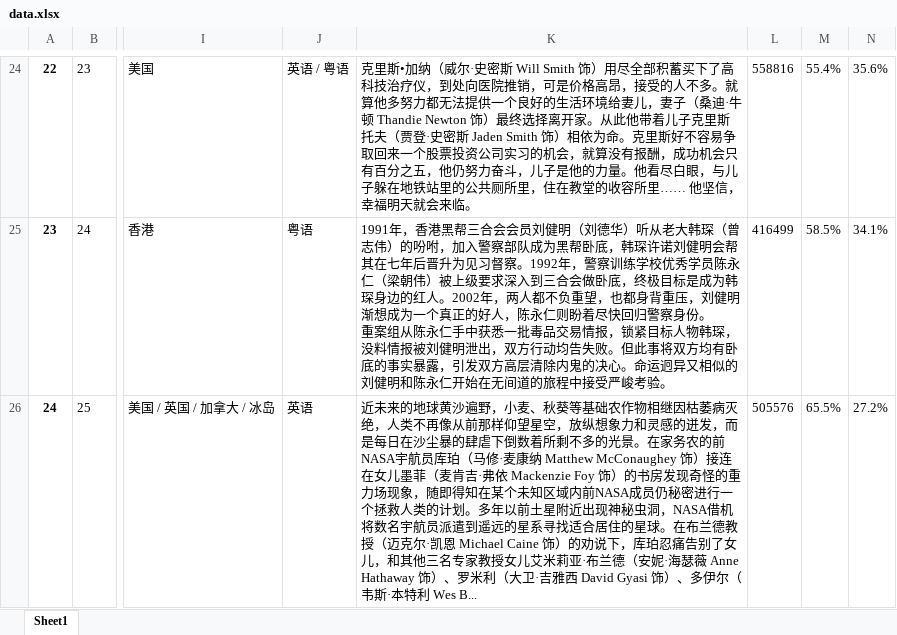
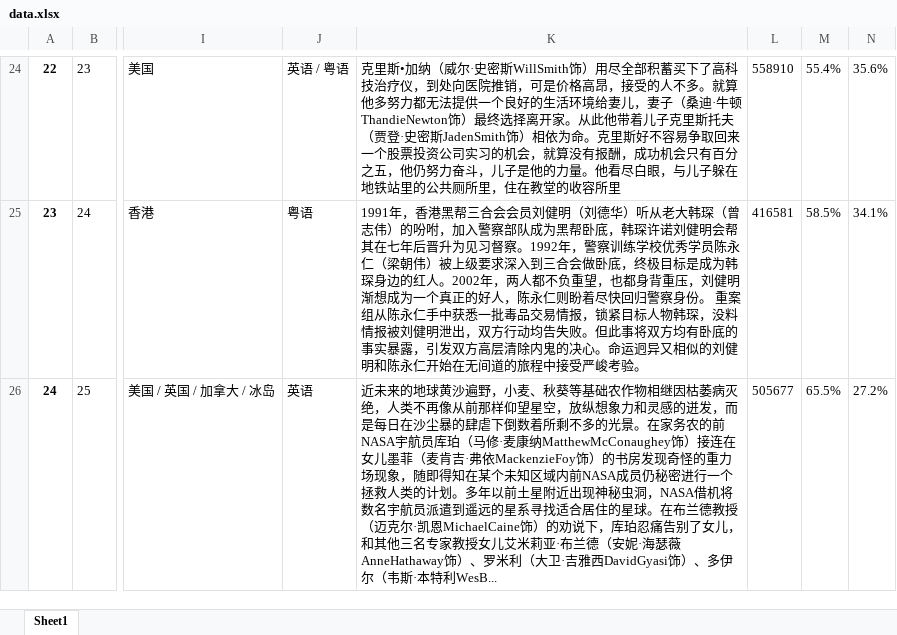
Before and after one commit to SwimSweet/My-DataMining-Learning, an Excel workbook: dataSet/data.xlsx, sheet Sheet1, drawn as a sheet; only a part is shown, gaps mark what is left out; values as stored, in another font and other column widths than the file's, no borders; the diff covers the shown part only; the diff names each change by its address in the sheet, - before the commit and + after, or states it on an @@ line.

```diff
--- a/dataSet/data.xlsx (sheet Sheet1)
+++ b/dataSet/data.xlsx (sheet Sheet1)
-K24: …·史密斯 Will Smith 饰）用尽全部积蓄买下了高科技治疗仪，到处向医院推销，可是价格高昂，接受的人不多。就算他多努力都无法提供一个良好的生活环境给妻儿，妻子（桑迪·牛顿 Thandie Newton 饰）最终选择离开家。从此他带着儿子克里斯托夫（贾登·史密斯 Jaden Smith 饰）相依为命。克里斯好不容易争取回来一个股票投资公司实习的机会，就算没有报酬，成功机会只有百分之五，他仍努力奋斗，儿子是他的力量。他看尽白眼，与儿子躲在地铁站里的公共厕所里，住在教堂的收容所里…… 他坚信，幸福明天就会来临。
+K24: …·史密斯WillSmith饰）用尽全部积蓄买下了高科技治疗仪，到处向医院推销，可是价格高昂，接受的人不多。就算他多努力都无法提供一个良好的生活环境给妻儿，妻子（桑迪·牛顿ThandieNewton饰）最终选择离开家。从此他带着儿子克里斯托夫（贾登·史密斯JadenSmith饰）相依为命。克里斯好不容易争取回来一个股票投资公司实习的机会，就算没有报酬，成功机会只有百分之五，他仍努力奋斗，儿子是他的力量。他看尽白眼，与儿子躲在地铁站里的公共厕所里，住在教堂的收容所里
-L24: 558816
+L24: 558910
-K25: …峻考验。
+K25: …峻考验。
-L25: 416499
+L25: 416581
-K26: …·麦康纳 Matthew McConaughey 饰）接连在女儿墨菲（麦肯吉·弗依 Mackenzie Foy 饰）的书房发现奇怪的重力场现象，随即得知在某个未知区域内前NASA成员仍秘密进行一个拯救人类的计划。多年以前土星附近出现神秘虫洞，NASA借机将数名宇航员派遣到遥远的星系寻找适合居住的星球。在布兰德教授（迈克尔·凯恩 Michael Caine 饰）的劝说下，库珀忍痛告别了女儿，和其他三名专家教授女儿艾米莉亚·布兰德（安妮·海瑟薇 Anne Hathaway 饰）、罗米利（大卫·吉雅西 David Gyasi 饰）、多伊尔（韦斯·本特利 Wes B...
+K26: …·麦康纳MatthewMcConaughey饰）接连在女儿墨菲（麦肯吉·弗依MackenzieFoy饰）的书房发现奇怪的重力场现象，随即得知在某个未知区域内前NASA成员仍秘密进行一个拯救人类的计划。多年以前土星附近出现神秘虫洞，NASA借机将数名宇航员派遣到遥远的星系寻找适合居住的星球。在布兰德教授（迈克尔·凯恩MichaelCaine饰）的劝说下，库珀忍痛告别了女儿，和其他三名专家教授女儿艾米莉亚·布兰德（安妮·海瑟薇AnneHathaway饰）、罗米利（大卫·吉雅西DavidGyasi饰）、多伊尔（韦斯·本特利WesB...
-L26: 505576
+L26: 505677
```
Also changed, not shown: 661 edited cells and cell formats elsewhere in this sheet, 2 other files.
